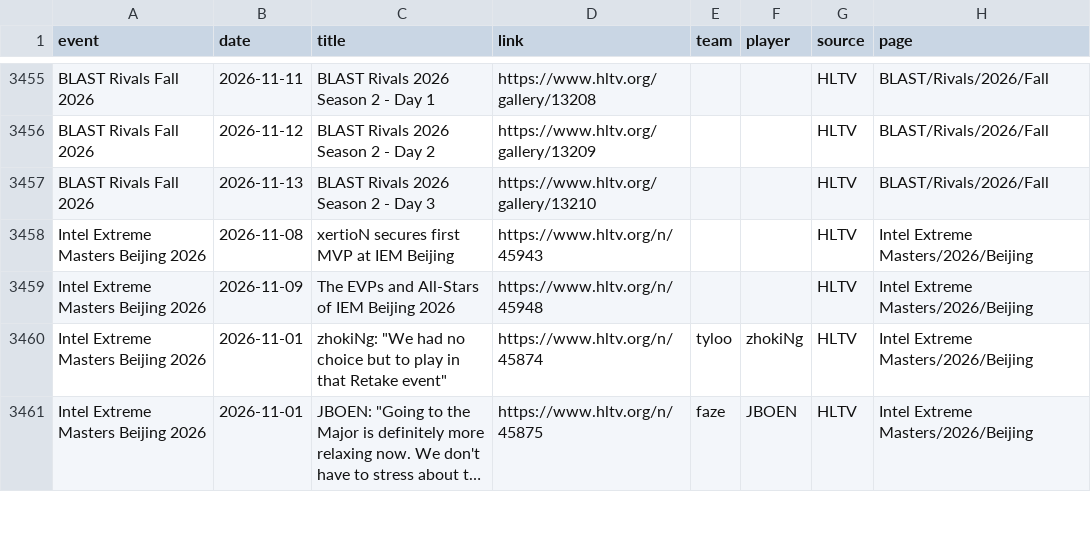
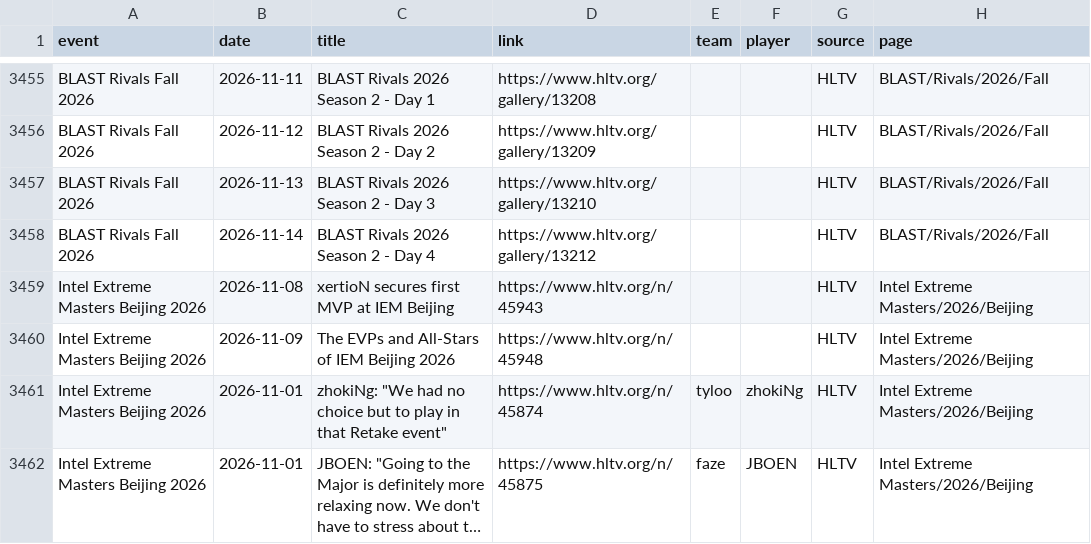
Before and after one commit to sb291099-create/Cs2-form, a CSV file: data/media.csv, drawn as a sheet; only a part is shown, gaps mark what is left out; long unchanged cells end in ….

```diff
--- a/data/media.csv
+++ b/data/media.csv
@@ -3457,2 +3457,3 @@ BLAST Rivals Fall 2026,2026-11-12,BLAST Rivals 2026 Season 2 - Day 2,https://www
 BLAST Rivals Fall 2026,2026-11-13,BLAST Rivals 2026 Season 2 - Day 3,https://www.hltv.org/gallery/13210,,,HLTV,BLAST/Rivals/2026/Fall
+BLAST Rivals Fall 2026,2026-11-14,BLAST Rivals 2026 Season 2 - Day 4,https://www.hltv.org/gallery/13212,,,HLTV,BLAST/Rivals/2026/Fall
 Intel Extreme Masters Beijing 2026,2026-11-08,xertioN secures first MVP at IEM Beijing,https://www.hltv.org/n/45943,,,HLTV,Intel Extreme Masters/2026/Beijing
```
Also changed, not shown: data/news.csv, data/rosters.csv, 4 other files.
